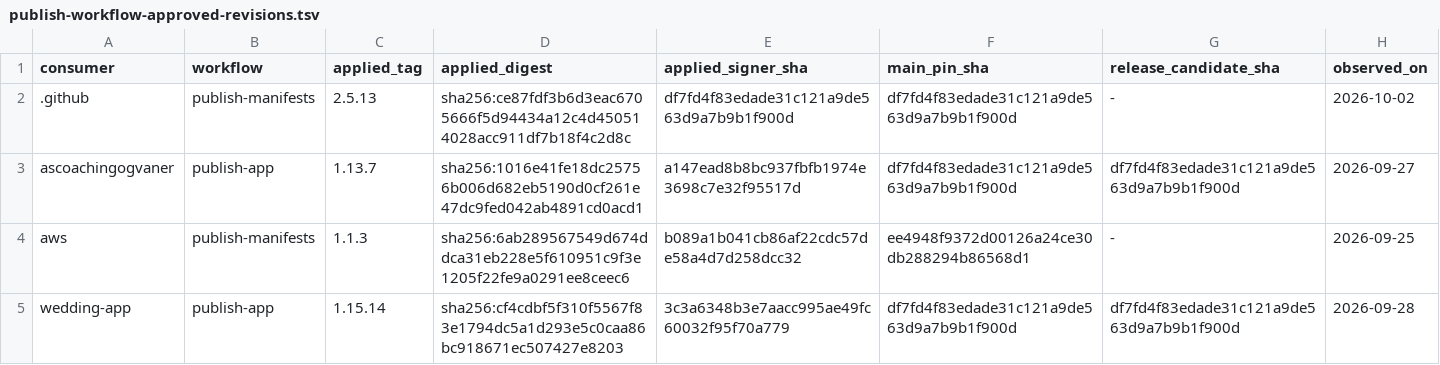
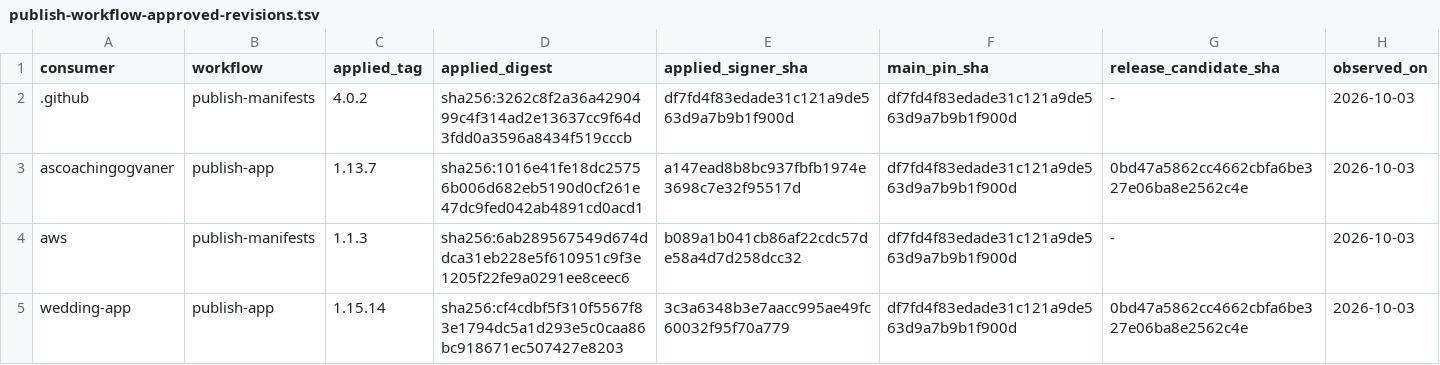
Before and after one commit to devantler-tech/platform, a TSV file: scripts/publish-workflow-approved-revisions.tsv, drawn as a sheet.

```diff
--- a/scripts/publish-workflow-approved-revisions.tsv
+++ b/scripts/publish-workflow-approved-revisions.tsv
@@ -1,5 +1,5 @@
 consumer	workflow	applied_tag	applied_digest	applied_signer_sha	main_pin_sha	release_candidate_sha	observed_on
-.github	publish-manifests	2.5.13	sha256:ce87fdf3b6d3eac6705666f5d94434a12c4d450514028acc911df7b18f4c2d8c	df7fd4f83edade31c121a9de563d9a7b9b1f900d	df7fd4f83edade31c121a9de563d9a7b9b1f900d	-	2026-10-02
-ascoachingogvaner	publish-app	1.13.7	sha256:1016e41fe18dc25756b006d682eb5190d0cf261e47dc9fed042ab4891cd0acd1	a147ead8b8bc937fbfb1974e3698c7e32f95517d	df7fd4f83edade31c121a9de563d9a7b9b1f900d	df7fd4f83edade31c121a9de563d9a7b9b1f900d	2026-09-27
-aws	publish-manifests	1.1.3	sha256:6ab289567549d674ddca31eb228e5f610951c9f3e1205f22fe9a0291ee8ceec6	b089a1b041cb86af22cdc57de58a4d7d258dcc32	ee4948f9372d00126a24ce30db288294b86568d1	-	2026-09-25
-wedding-app	publish-app	1.15.14	sha256:cf4cdbf5f310f5567f83e1794dc5a1d293e5c0caa86bc918671ec507427e8203	3c3a6348b3e7aacc995ae49fc60032f95f70a779	df7fd4f83edade31c121a9de563d9a7b9b1f900d	df7fd4f83edade31c121a9de563d9a7b9b1f900d	2026-09-28
+.github	publish-manifests	4.0.2	sha256:3262c8f2a36a4290499c4f314ad2e13637cc9f64d3fdd0a3596a8434f519cccb	df7fd4f83edade31c121a9de563d9a7b9b1f900d	df7fd4f83edade31c121a9de563d9a7b9b1f900d	-	2026-10-03
+ascoachingogvaner	publish-app	1.13.7	sha256:1016e41fe18dc25756b006d682eb5190d0cf261e47dc9fed042ab4891cd0acd1	a147ead8b8bc937fbfb1974e3698c7e32f95517d	df7fd4f83edade31c121a9de563d9a7b9b1f900d	0bd47a5862cc4662cbfa6be327e06ba8e2562c4e	2026-10-03
+aws	publish-manifests	1.1.3	sha256:6ab289567549d674ddca31eb228e5f610951c9f3e1205f22fe9a0291ee8ceec6	b089a1b041cb86af22cdc57de58a4d7d258dcc32	df7fd4f83edade31c121a9de563d9a7b9b1f900d	-	2026-10-03
+wedding-app	publish-app	1.15.14	sha256:cf4cdbf5f310f5567f83e1794dc5a1d293e5c0caa86bc918671ec507427e8203	3c3a6348b3e7aacc995ae49fc60032f95f70a779	df7fd4f83edade31c121a9de563d9a7b9b1f900d	0bd47a5862cc4662cbfa6be327e06ba8e2562c4e	2026-10-03
```
Also changed, not shown: 3 other files.
